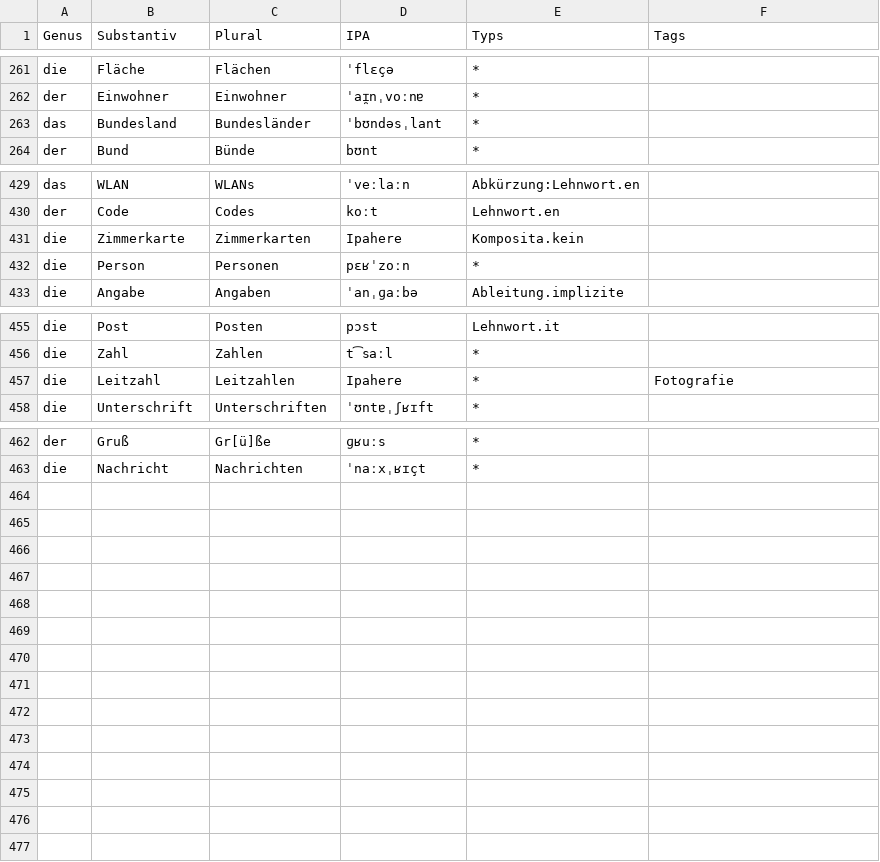
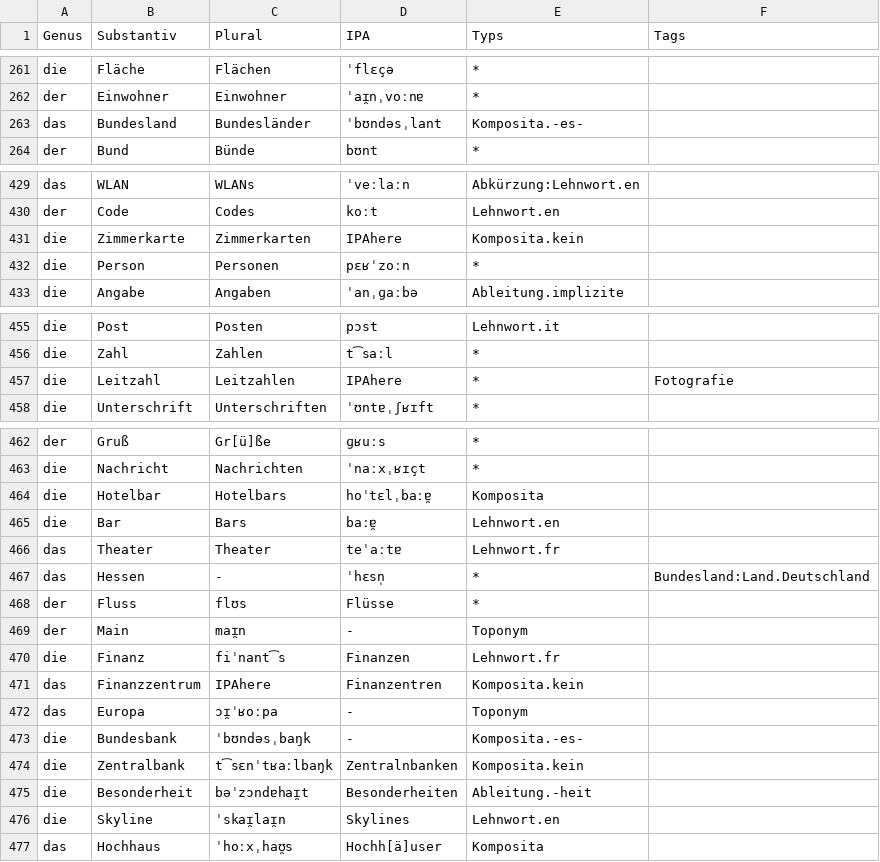
Before and after one commit to giabao141104/Deutsch, a CSV file: csv/substantiv.csv, drawn as a sheet; only a part is shown, gaps mark what is left out.

```diff
--- a/csv/substantiv.csv
+++ b/csv/substantiv.csv
@@ -262,3 +262,3 @@ die,Fläche,Flächen,ˈflɛçə,*,
 der,Einwohner,Einwohner,ˈaɪ̯nˌvoːnɐ,*,
-das,Bundesland,Bundesländer,ˈbʊndəsˌlant,*,
+das,Bundesland,Bundesländer,ˈbʊndəsˌlant,Komposita.-es-,
 der,Bund,Bünde,bʊnt,*,
@@ -430,3 +430,3 @@ das,WLAN,WLANs,ˈveːlaːn,Abkürzung:Lehnwort.en,
 der,Code,Codes,koːt,Lehnwort.en,
-die,Zimmerkarte,Zimmerkarten,Ipahere,Komposita.kein,
+die,Zimmerkarte,Zimmerkarten,IPAhere,Komposita.kein,
 die,Person,Personen,pɛʁˈzoːn,*,
@@ -456,3 +456,3 @@ die,Post,Posten,pɔst,Lehnwort.it,
 die,Zahl,Zahlen,t͡saːl,*,
-die,Leitzahl,Leitzahlen,Ipahere,*,Fotografie
+die,Leitzahl,Leitzahlen,IPAhere,*,Fotografie
 die,Unterschrift,Unterschriften,ˈʊntɐˌʃʁɪft,*,
@@ -463 +463,15 @@ der,Gruß,Gr[ü]ße,ɡʁuːs,*,
 die,Nachricht,Nachrichten,ˈnaːxˌʁɪçt,*,
+die,Hotelbar,Hotelbars,hoˈtɛlˌbaːɐ̯,Komposita,
+die,Bar,Bars,baːɐ̯,Lehnwort.en,
+das,Theater,Theater,teˈaːtɐ,Lehnwort.fr,
+das,Hessen,-,ˈhɛsn̩,*,Bundesland:Land.Deutschland
+der,Fluss,flʊs,Flüsse,*,
+der,Main,maɪ̯n,-,Toponym,
+die,Finanz,fiˈnant͡s,Finanzen,Lehnwort.fr,
+das,Finanzzentrum,IPAhere,Finanzentren,Komposita.kein,
+das,Europa,ɔɪ̯ˈʁoːpa,-,Toponym,
+die,Bundesbank,ˈbʊndəsˌbaŋk,-,Komposita.-es-,
+die,Zentralbank,t͡sɛnˈtʁaːlbaŋk,Zentralnbanken,Komposita.kein,
+die,Besonderheit,bəˈzɔndɐhaɪ̯t,Besonderheiten,Ableitung.-heit,
+die,Skyline,ˈskaɪ̯laɪ̯n,Skylines,Lehnwort.en,
+das,Hochhaus,ˈhoːxˌhaʊ̯s,Hochh[ä]user,Komposita,
```
Also changed, not shown: csv/adjektiv.csv, csv/adposition.csv, 4 other files.
